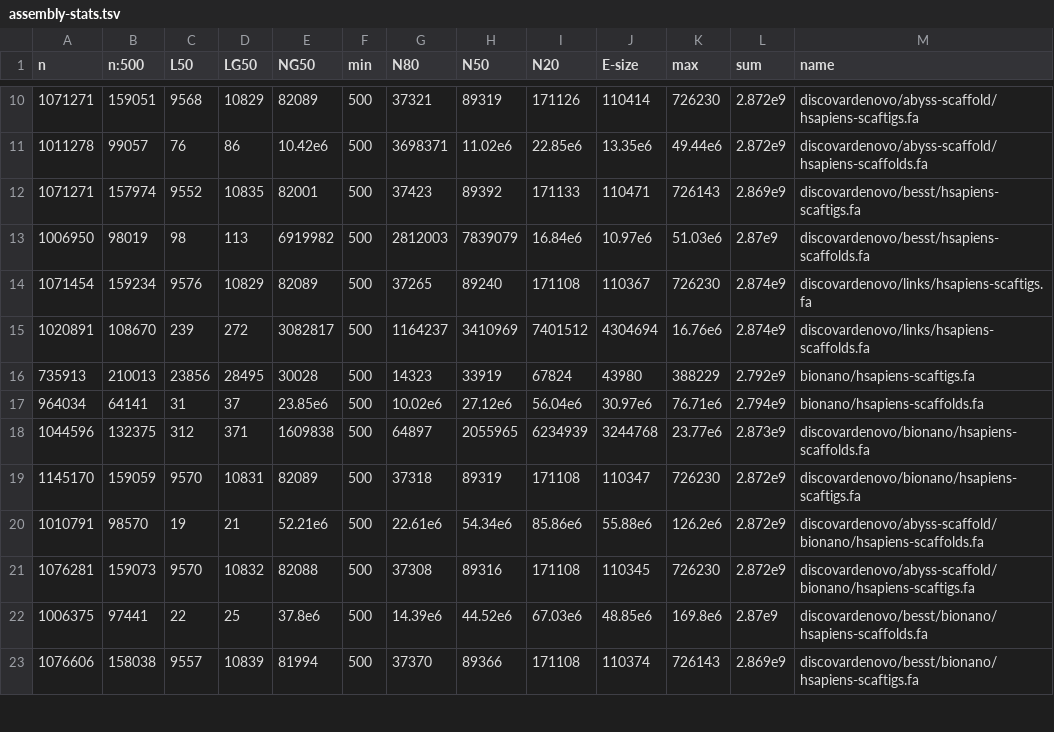
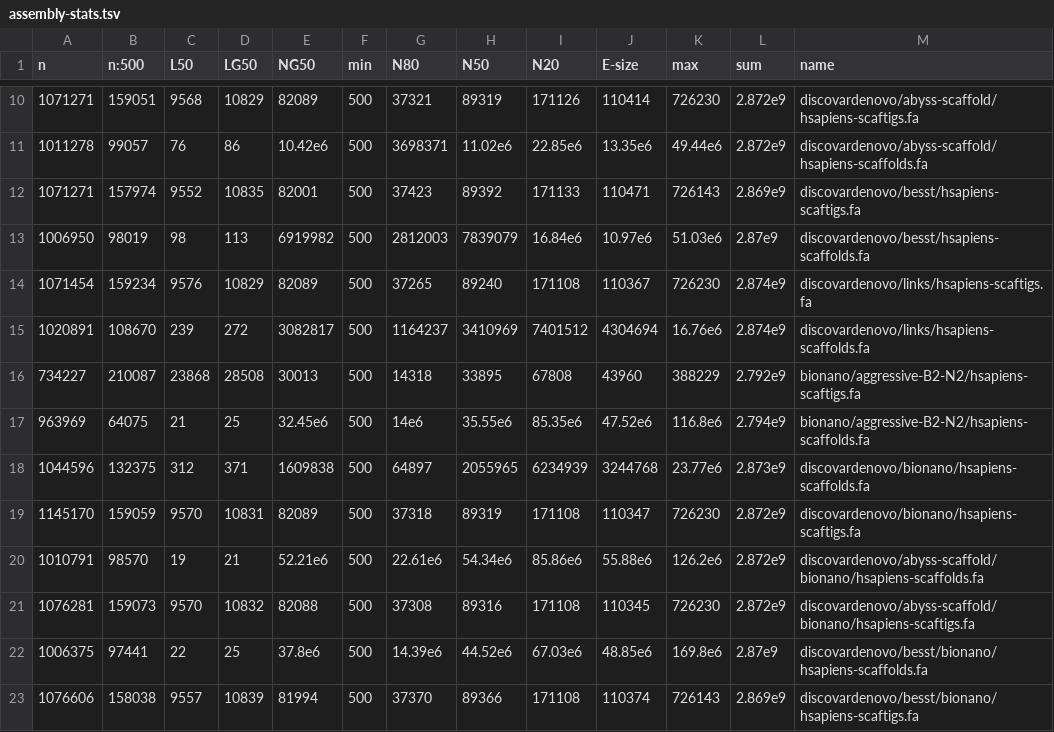
Before and after one commit to bcgsc/abyss-2.0-giab, a TSV file: assembly-stats.tsv, drawn as a sheet; only a part is shown, gaps mark what is left out; removed rows and columns are numbered as before the commit, all else as after; the diff names each change by its address in the sheet, - before the commit and + after, or states it on an @@ line.

Commit message:
Regenerate assembly-stats.tsv samtobreak.tsv
Use bionano/aggressive-B2-N2

```diff
--- a/assembly-stats.tsv
+++ b/assembly-stats.tsv
-row 16: 735913 | 210013 | 23856 | 28495 | 30028 | 500 | 14323 | 33919 | 67824 | 43980 | 388229 | 2.792e9 | bionano/hsapiens-scaftigs.fa
-row 17: 964034 | 64141 | 31 | 37 | 23.85e6 | 500 | 10.02e6 | 27.12e6 | 56.04e6 | 30.97e6 | 76.71e6 | 2.794e9 | bionano/hsapiens-scaffolds.fa
+row 16: 734227 | 210087 | 23868 | 28508 | 30013 | 500 | 14318 | 33895 | 67808 | 43960 | 388229 | 2.792e9 | bionano/aggressive-B2-N2/hsapiens-scaftigs.fa
+row 17: 963969 | 64075 | 21 | 25 | 32.45e6 | 500 | 14e6 | 35.55e6 | 85.35e6 | 47.52e6 | 116.8e6 | 2.794e9 | bionano/aggressive-B2-N2/hsapiens-scaffolds.fa
```
Also changed, not shown: samtobreak.tsv.
